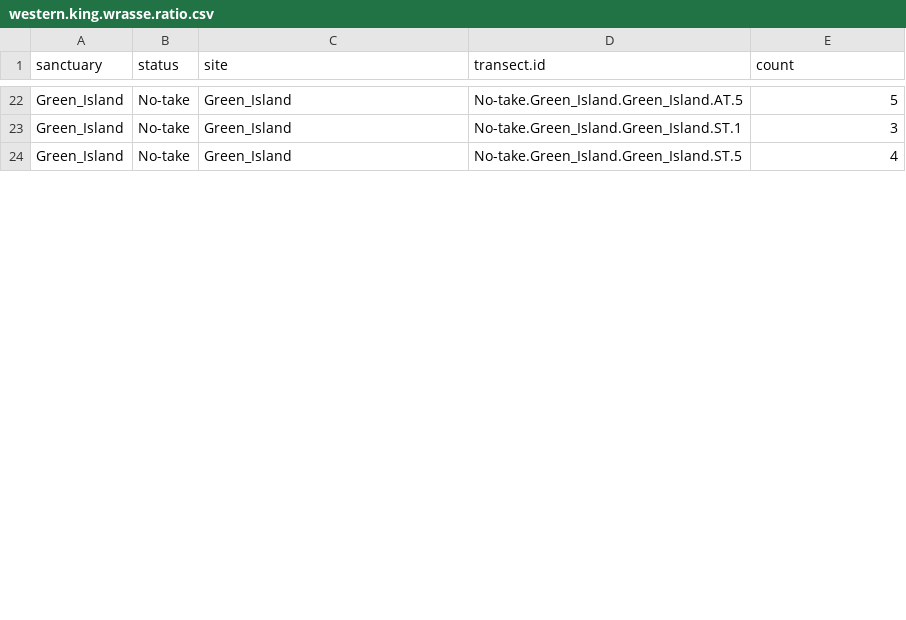
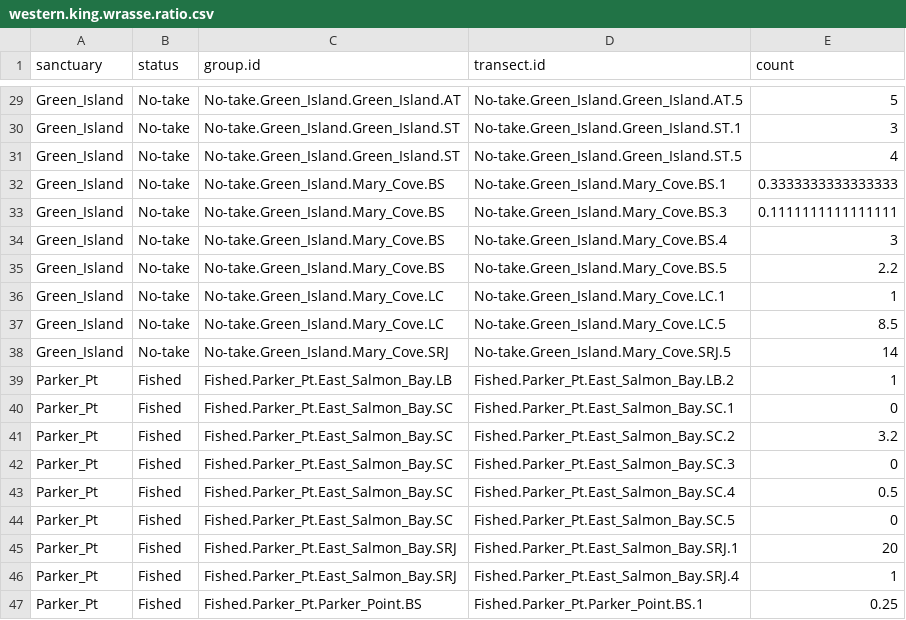
Before and after one commit to TimLanglois/BIOL4408, a CSV file: Analysis_Western_king_wrasse/Data/western.king.wrasse.ratio.csv, drawn as a sheet; only a part is shown, gaps mark what is left out; addresses are those after the commit; the diff covers the shown part only; the diff names each change by its address in the sheet, - before the commit and + after, or states it on an @@ line.

```diff
--- a/Analysis_Western_king_wrasse/Data/western.king.wrasse.ratio.csv
+++ b/Analysis_Western_king_wrasse/Data/western.king.wrasse.ratio.csv
-C1: site
+C1: group.id
-C29 (group.id): Green_Island
+C29 (group.id): No-take.Green_Island.Green_Island.AT
-C30:C31 (group.id): Green_Island
+C30:C31 (group.id): No-take.Green_Island.Green_Island.ST
+row 32: Green_Island | No-take | No-take.Green_Island.Mary_Cove.BS | No-take.Green_Island.Mary_Cove.BS.1 | 0.3333333333333333
+row 33: Green_Island | No-take | No-take.Green_Island.Mary_Cove.BS | No-take.Green_Island.Mary_Cove.BS.3 | 0.1111111111111111
+row 34: Green_Island | No-take | No-take.Green_Island.Mary_Cove.BS | No-take.Green_Island.Mary_Cove.BS.4 | 3
+row 35: Green_Island | No-take | No-take.Green_Island.Mary_Cove.BS | No-take.Green_Island.Mary_Cove.BS.5 | 2.2
+row 36: Green_Island | No-take | No-take.Green_Island.Mary_Cove.LC | No-take.Green_Island.Mary_Cove.LC.1 | 1
+row 37: Green_Island | No-take | No-take.Green_Island.Mary_Cove.LC | No-take.Green_Island.Mary_Cove.LC.5 | 8.5
+row 38: Green_Island | No-take | No-take.Green_Island.Mary_Cove.SRJ | No-take.Green_Island.Mary_Cove.SRJ.5 | 14
+row 39: Parker_Pt | Fished | Fished.Parker_Pt.East_Salmon_Bay.LB | Fished.Parker_Pt.East_Salmon_Bay.LB.2 | 1
+row 40: Parker_Pt | Fished | Fished.Parker_Pt.East_Salmon_Bay.SC | Fished.Parker_Pt.East_Salmon_Bay.SC.1 | 0
+row 41: Parker_Pt | Fished | Fished.Parker_Pt.East_Salmon_Bay.SC | Fished.Parker_Pt.East_Salmon_Bay.SC.2 | 3.2
+row 42: Parker_Pt | Fished | Fished.Parker_Pt.East_Salmon_Bay.SC | Fished.Parker_Pt.East_Salmon_Bay.SC.3 | 0
+row 43: Parker_Pt | Fished | Fished.Parker_Pt.East_Salmon_Bay.SC | Fished.Parker_Pt.East_Salmon_Bay.SC.4 | 0.5
+row 44: Parker_Pt | Fished | Fished.Parker_Pt.East_Salmon_Bay.SC | Fished.Parker_Pt.East_Salmon_Bay.SC.5 | 0
+row 45: Parker_Pt | Fished | Fished.Parker_Pt.East_Salmon_Bay.SRJ | Fished.Parker_Pt.East_Salmon_Bay.SRJ.1 | 20
+row 46: Parker_Pt | Fished | Fished.Parker_Pt.East_Salmon_Bay.SRJ | Fished.Parker_Pt.East_Salmon_Bay.SRJ.4 | 1
+row 47: Parker_Pt | Fished | Fished.Parker_Pt.Parker_Point.BS | Fished.Parker_Pt.Parker_Point.BS.1 | 0.25
```
Also changed, not shown: 12 added rows, 1 removed row and 35 edited cells elsewhere in this file, Analysis_Western_king_wrasse/Primer/ratio.response.factors.western.king.wrasse.csv, 7 other files.
